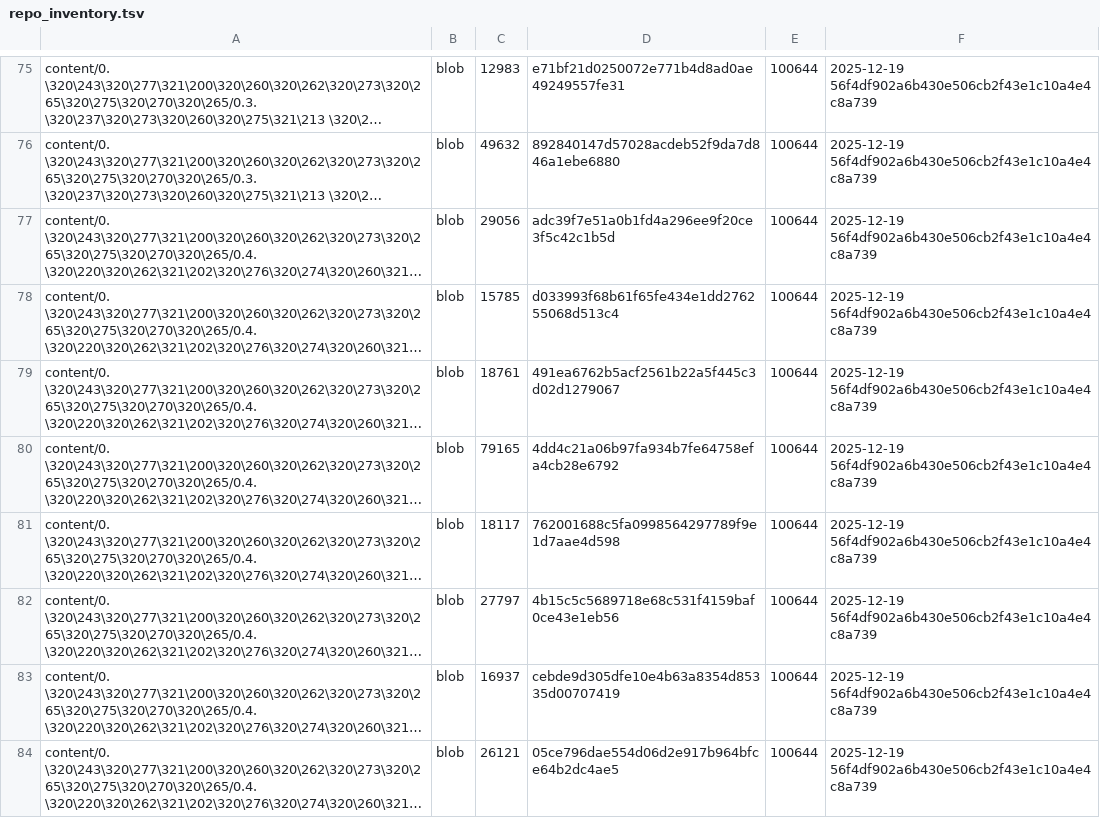
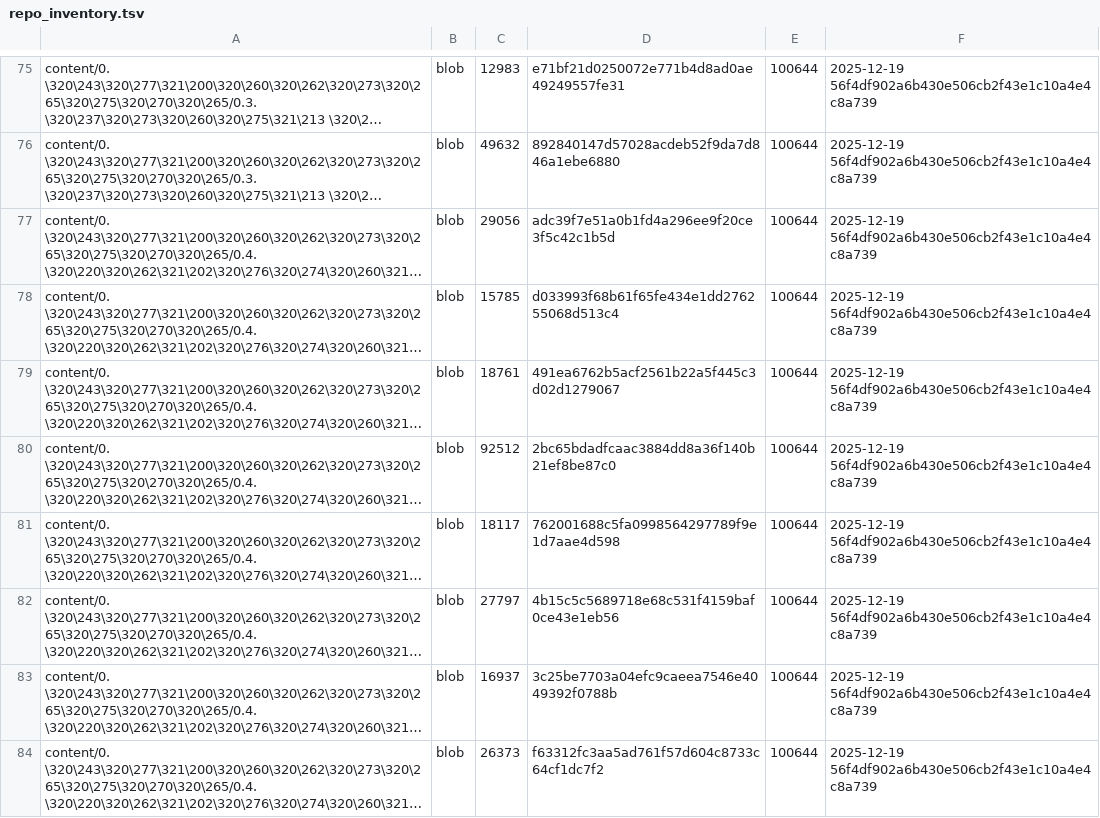
Before and after one commit to TserenTserenov/DS-ecosystem-development, a TSV file: artifacts/inventories/repo_inventory.tsv, drawn as a sheet; only a part is shown, gaps mark what is left out; long unchanged cells end in …; the diff covers the shown part only; the diff names each change by its address in the sheet, - before the commit and + after, or states it on an @@ line.

Commit message:
chore: add repo inventory

```diff
--- a/artifacts/inventories/repo_inventory.tsv
+++ b/artifacts/inventories/repo_inventory.tsv
-C80: 79165
+C80: 92512
-D80: 4dd4c21a06b97fa934b7fe64758efa4cb28e6792
+D80: 2bc65bdadfcaac3884dd8a36f140b21ef8be87c0
-D83: cebde9d305dfe10e4b63a8354d85335d00707419
+D83: 3c25be7703a04efc9caeea7546e4049392f0788b
-C84: 26121
+C84: 26373
-D84: 05ce796dae554d06d2e917b964bfce64b2dc4ae5
+D84: f63312fc3aa5ad761f57d604c8733c64cf1dc7f2
```
Also changed, not shown: 3 added rows and 21 edited cells elsewhere in this file.
